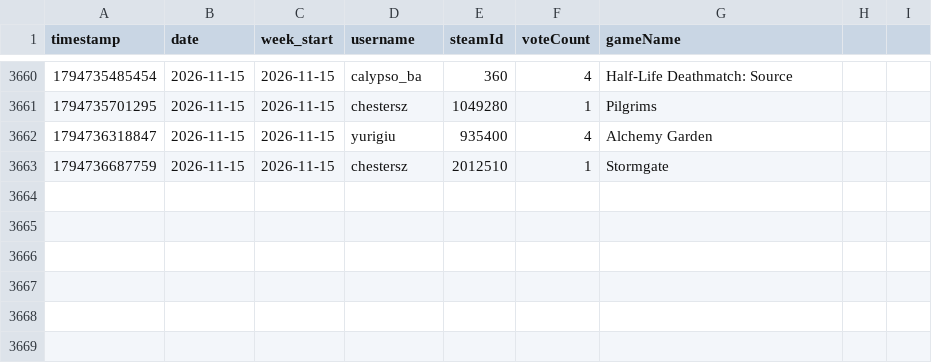
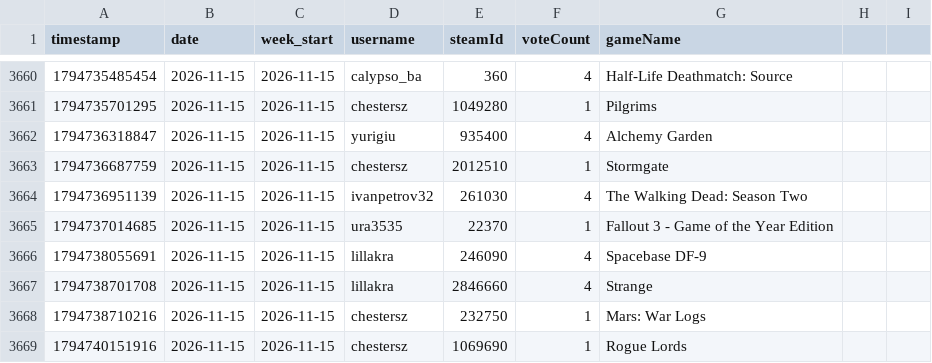
Before and after one commit to zosky/zoskyCube-archive, a CSV file: data/gauntlet-votes-2026-11.csv, drawn as a sheet; only a part is shown, gaps mark what is left out.

```diff
--- a/data/gauntlet-votes-2026-11.csv
+++ b/data/gauntlet-votes-2026-11.csv
@@ -3663 +3663,7 @@ timestamp,date,week_start,username,steamId,voteCount,gameName
 1794736687759,2026-11-15,2026-11-15,chestersz,2012510,1,Stormgate
+1794736951139,2026-11-15,2026-11-15,ivanpetrov32,261030,4,The Walking Dead: Season Two
+1794737014685,2026-11-15,2026-11-15,ura3535,22370,1,Fallout 3 - Game of the Year Edition
+1794738055691,2026-11-15,2026-11-15,lillakra,246090,4,Spacebase DF-9
+1794738701708,2026-11-15,2026-11-15,lillakra,2846660,4,Strange
+1794738710216,2026-11-15,2026-11-15,chestersz,232750,1,Mars: War Logs
+1794740151916,2026-11-15,2026-11-15,chestersz,1069690,1,Rogue Lords
```
Also changed, not shown: data/bootloop-handouts-2026-11.csv, data/bootloop-sessions-2026-11.csv, 4 other files.
